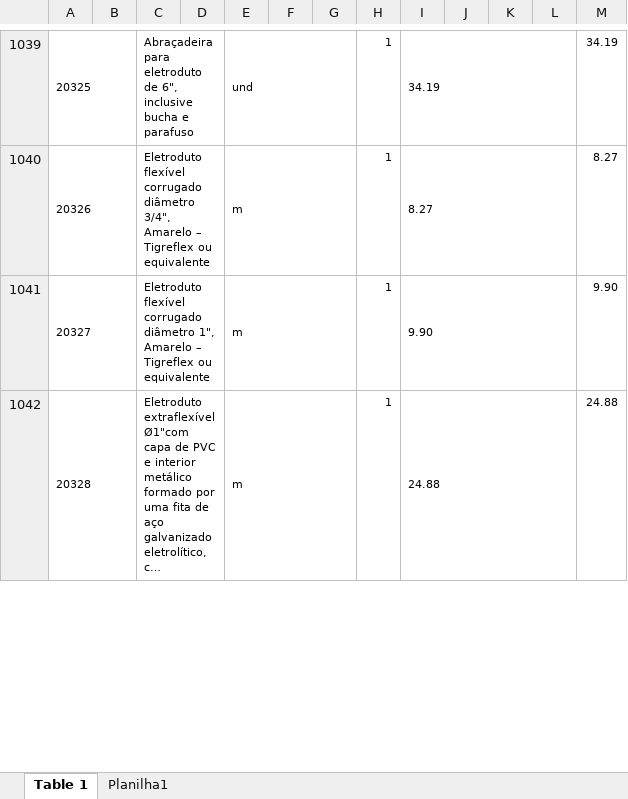
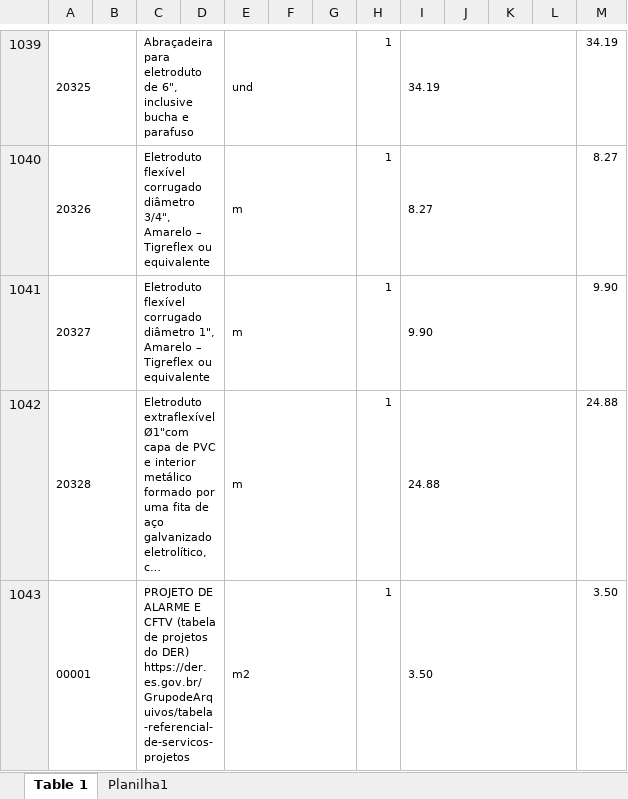
Before and after one commit to Cledimarjr/siscandistrib, an Excel workbook: db_updates/PLANILHA SIM.xlsx, sheet Table 1, drawn as a sheet; only a part is shown, gaps mark what is left out; long unchanged cells end in …; values as stored, in another font and other column widths than the file's, no borders; charts and pictures not drawn; the diff covers the shown part only; the diff names each change by its address in the sheet, - before the commit and + after, or states it on an @@ line.

Commit message:
Add files via upload

```diff
--- a/db_updates/PLANILHA SIM.xlsx (sheet Table 1)
+++ b/db_updates/PLANILHA SIM.xlsx (sheet Table 1)
+row 1043: 00001 |  | PROJETO DE ALARME E CFTV (tabela de projetos do DER) https://der.es.gov.br/GrupodeArquivos/tabela-referencial-de-servicos-projetos |  | m2 |  |  | 1 | 3.50 |  |  |  | 3.50
```
Also changed, not shown: 1 added row elsewhere in this sheet, charts or pictures.
